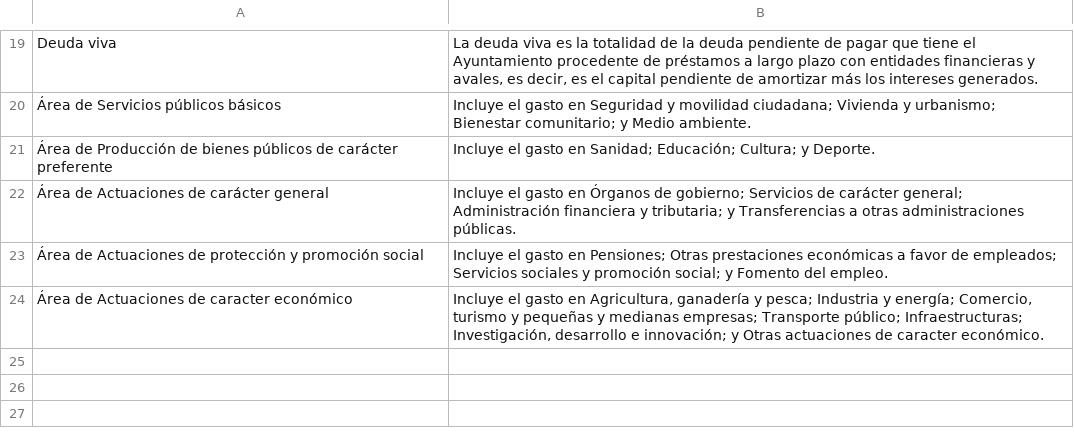
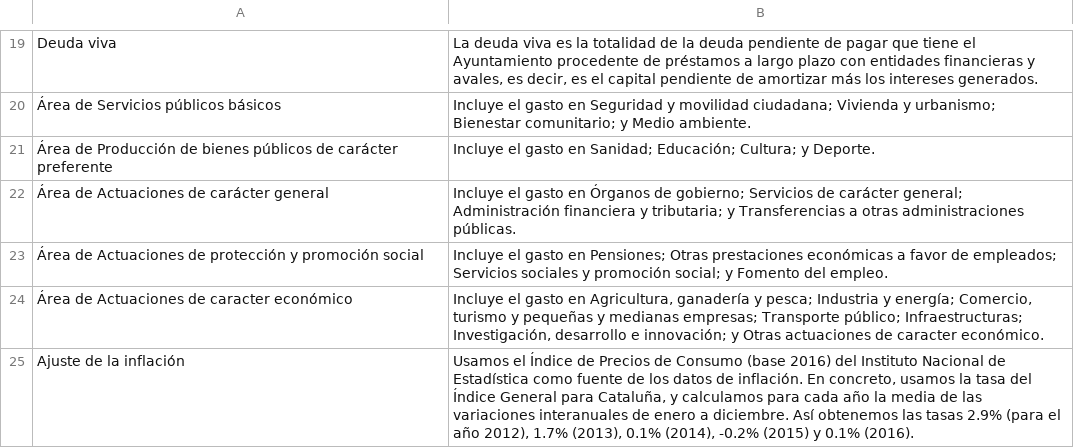
Before and after one commit to civio/presupuesto-elprat, a CSV file: data/glosario_es.csv, drawn as a sheet; only a part is shown, gaps mark what is left out; the diff names each change by its address in the sheet, - before the commit and + after, or states it on an @@ line.

Commit message:
Add entry about inflation in glossary civio/presupuesto-management#549

```diff
--- a/data/glosario_es.csv
+++ b/data/glosario_es.csv
+row 25: Ajuste de la inflación | Usamos el Índice de Precios de Consumo (base 2016) del Instituto Nacional de Estadística como fuente de los datos de inflación. En concreto, usamos la tasa del Índice General para Cataluña, y calculamos para cada año la media de las variaciones interanuales de enero a diciembre. Así obtenemos las tasas 2.9% (para el año 2012), 1.7% (2013), 0.1% (2014), -0.2% (2015) y 0.1% (2016).
```
Also changed, not shown: data/glosario_ca.csv.
